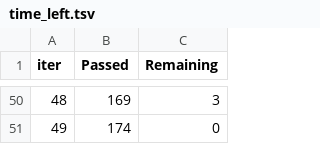
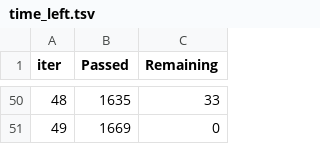
Before and after one commit to anthonydwan/Heart-Disease-UCI-Binary-Classification, a TSV file: catboost_info/time_left.tsv, drawn as a sheet; only a part is shown, gaps mark what is left out; the diff covers the shown part only.

```diff
--- a/catboost_info/time_left.tsv
+++ b/catboost_info/time_left.tsv
@@ -50,2 +50,2 @@ iter	Passed	Remaining
-48	169	3
-49	174	0
+48	1635	33
+49	1669	0
```
Also changed, not shown: 96 edited cells elsewhere in this file, catboost_info/learn_error.tsv, 3 other files.
